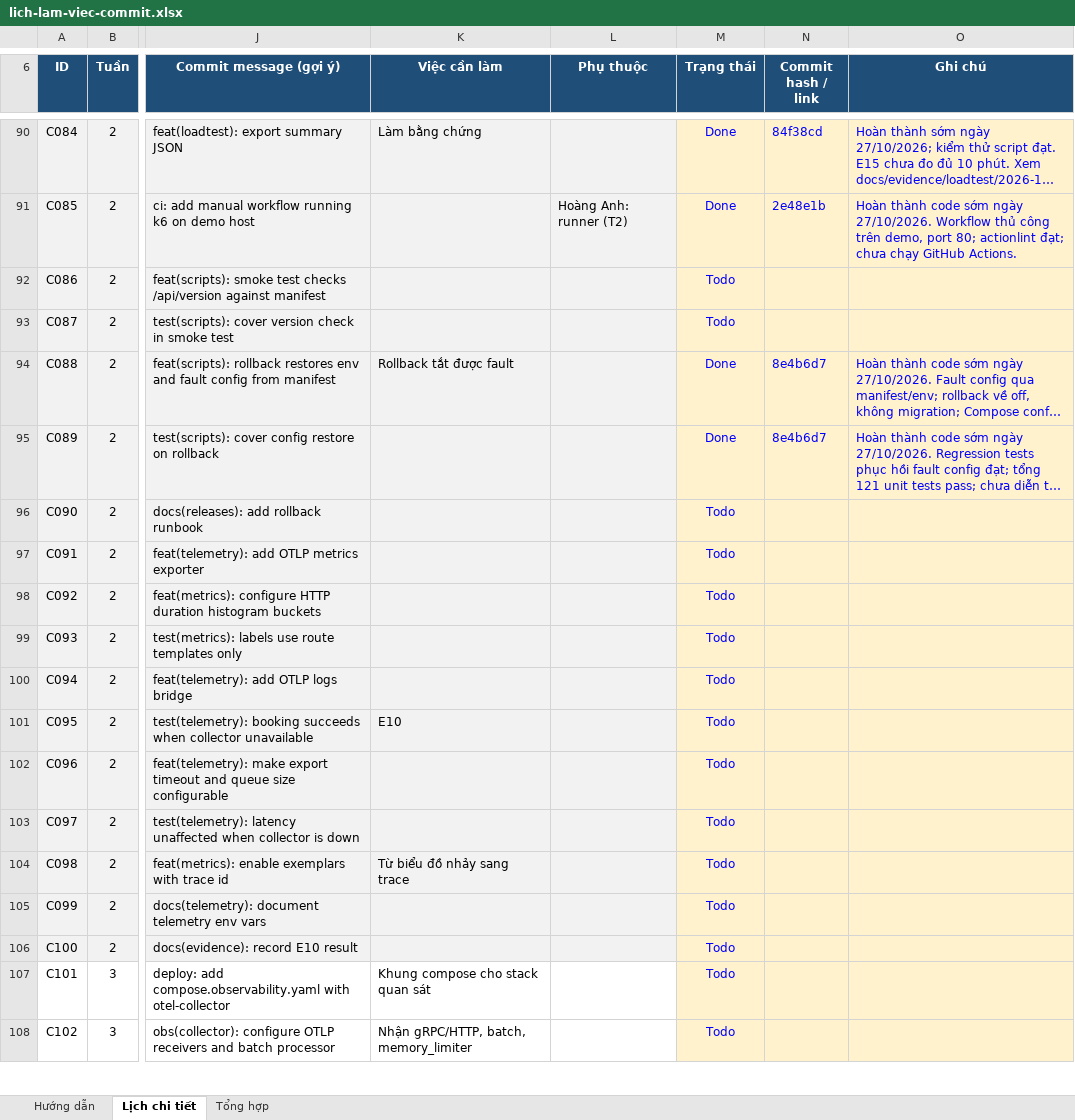
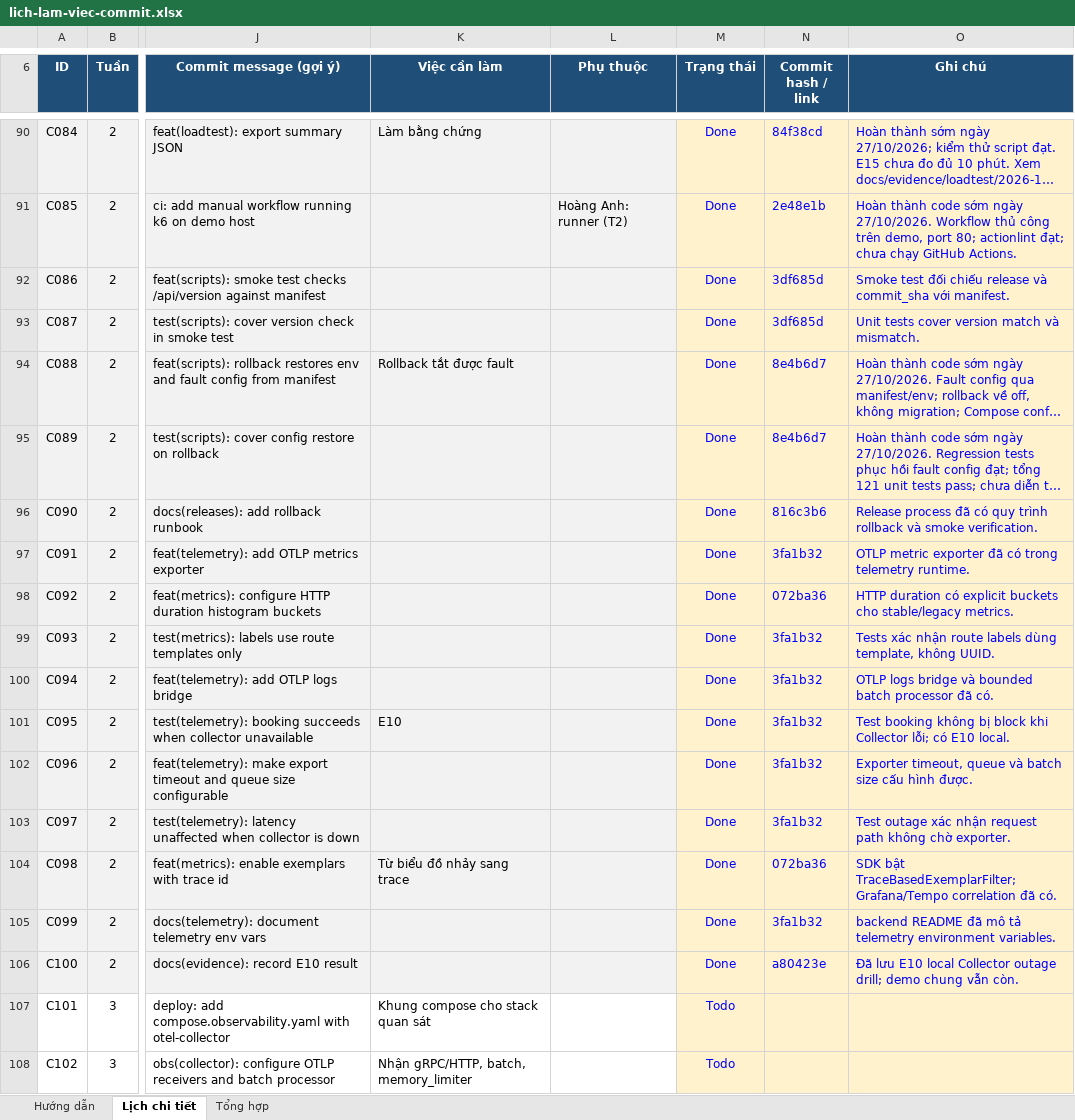
Before and after one commit to CuongMotNang/SE2026-T29, an Excel workbook: lich-lam-viec-commit.xlsx, sheet Lịch chi tiết, drawn as a sheet; only a part is shown, gaps mark what is left out; long unchanged cells end in …; values as stored, in another font and other column widths than the file's, no borders; conditional formats not drawn; the diff covers the shown part only; the diff names each change by its address in the sheet, - before the commit and + after, or states it on an @@ line.

```diff
--- a/lich-lam-viec-commit.xlsx (sheet Lịch chi tiết)
+++ b/lich-lam-viec-commit.xlsx (sheet Lịch chi tiết)
-M92:M93 (Trạng thái): Todo
+M92:M93 (Trạng thái): Done
-N92:N93 (Commit hash / link): (empty)
+N92:N93 (Commit hash / link): 3df685d
-O92 (Ghi chú): (empty)
+O92 (Ghi chú): Smoke test đối chiếu release và commit_sha với manifest.
-O93 (Ghi chú): (empty)
+O93 (Ghi chú): Unit tests cover version match và mismatch.
-M96:M106 (Trạng thái): Todo
+M96:M106 (Trạng thái): Done
-N96 (Commit hash / link): (empty)
+N96 (Commit hash / link): 816c3b6
-O96 (Ghi chú): (empty)
+O96 (Ghi chú): Release process đã có quy trình rollback và smoke verification.
-N97 (Commit hash / link): (empty)
+N97 (Commit hash / link): 3fa1b32
-O97 (Ghi chú): (empty)
+O97 (Ghi chú): OTLP metric exporter đã có trong telemetry runtime.
-N98 (Commit hash / link): (empty)
+N98 (Commit hash / link): 072ba36
-O98 (Ghi chú): (empty)
+O98 (Ghi chú): HTTP duration có explicit buckets cho stable/legacy metrics.
-N99:N103 (Commit hash / link): (empty)
+N99:N103 (Commit hash / link): 3fa1b32
-O99 (Ghi chú): (empty)
+O99 (Ghi chú): Tests xác nhận route labels dùng template, không UUID.
-O100 (Ghi chú): (empty)
+O100 (Ghi chú): OTLP logs bridge và bounded batch processor đã có.
-O101 (Ghi chú): (empty)
+O101 (Ghi chú): Test booking không bị block khi Collector lỗi; có E10 local.
-O102 (Ghi chú): (empty)
+O102 (Ghi chú): Exporter timeout, queue và batch size cấu hình được.
-O103 (Ghi chú): (empty)
+O103 (Ghi chú): Test outage xác nhận request path không chờ exporter.
-N104 (Commit hash / link): (empty)
+N104 (Commit hash / link): 072ba36
-O104 (Ghi chú): (empty)
+O104 (Ghi chú): SDK bật TraceBasedExemplarFilter; Grafana/Tempo correlation đã có.
-N105 (Commit hash / link): (empty)
+N105 (Commit hash / link): 3fa1b32
-O105 (Ghi chú): (empty)
+O105 (Ghi chú): backend README đã mô tả telemetry environment variables.
-N106 (Commit hash / link): (empty)
+N106 (Commit hash / link): a80423e
-O106 (Ghi chú): (empty)
+O106 (Ghi chú): Đã lưu E10 local Collector outage drill; demo chung vẫn còn.
```
Also changed, not shown: 90 edited cells elsewhere in this sheet, sheet Tổng hợp, 5 other files.
